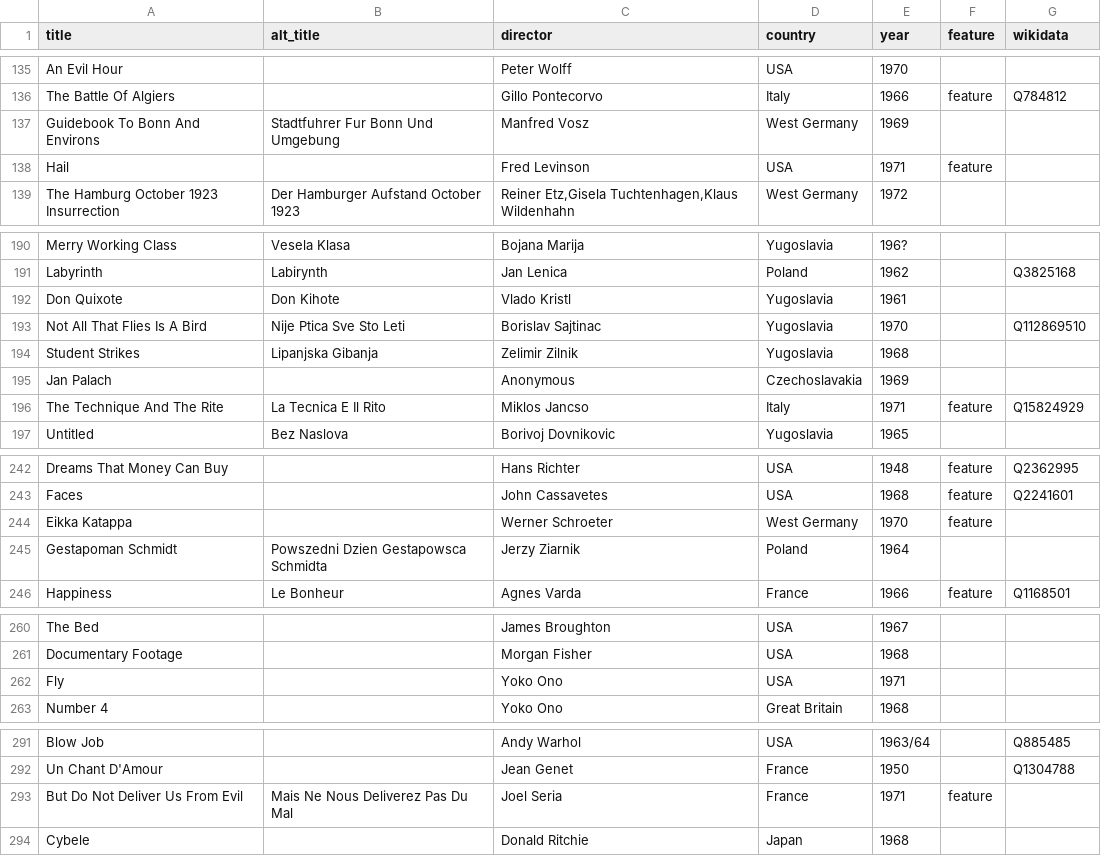
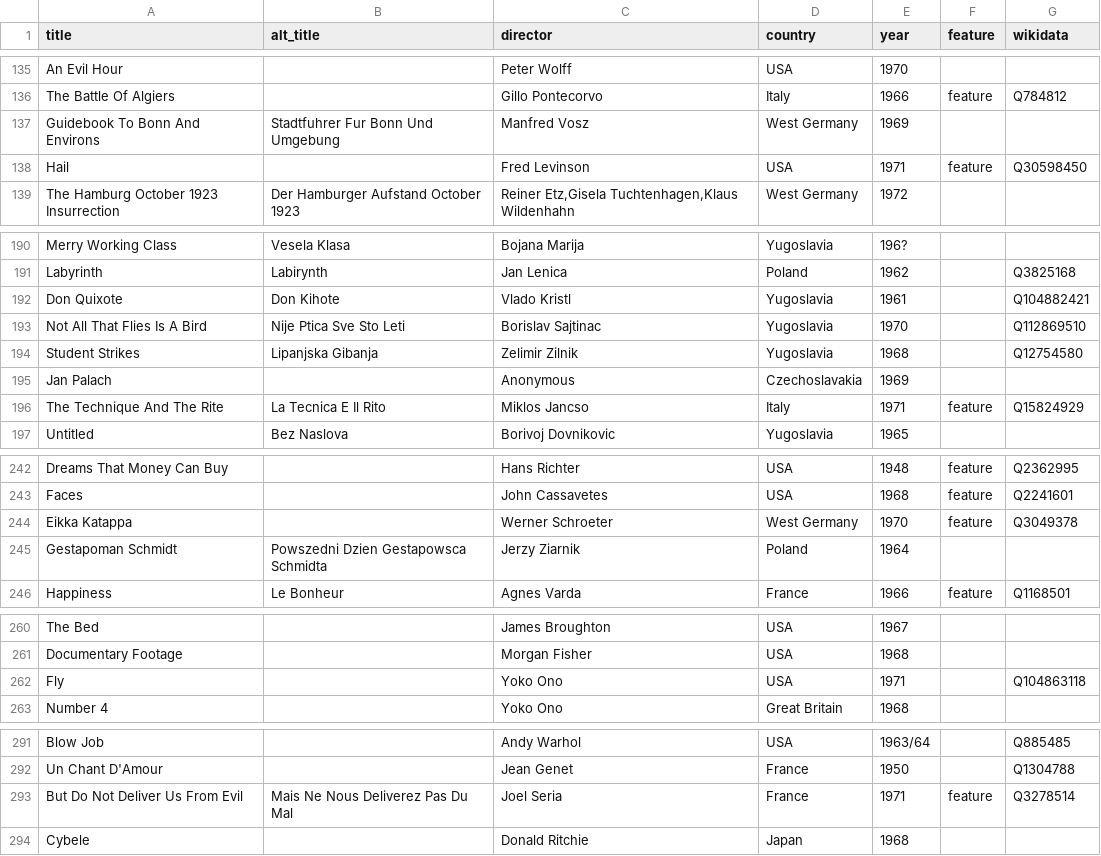
Before and after one commit to paulduchesne/film-as-a-subversive-art, a CSV file: entries.csv, drawn as a sheet; only a part is shown, gaps mark what is left out; the diff covers the shown part only.

Commit message:
added wikidata ids

```diff
--- a/entries.csv
+++ b/entries.csv
@@ -137,3 +137,3 @@ The Battle Of Algiers,,Gillo Pontecorvo,Italy,1966,feature,Q784812
 Guidebook To Bonn And Environs,Stadtfuhrer Fur Bonn Und Umgebung,Manfred Vosz,West Germany,1969,,
-Hail,,Fred Levinson,USA,1971,feature,
+Hail,,Fred Levinson,USA,1971,feature,Q30598450
 The Hamburg October 1923 Insurrection,Der Hamburger Aufstand October 1923,"Reiner Etz,Gisela Tuchtenhagen,Klaus Wildenhahn",West Germany,1972,,
@@ -191,5 +191,5 @@ Merry Working Class,Vesela Klasa,Bojana Marija,Yugoslavia,196?,,
 Labyrinth,Labirynth,Jan Lenica,Poland,1962,,Q3825168
-Don Quixote,Don Kihote,Vlado Kristl,Yugoslavia,1961,,
+Don Quixote,Don Kihote,Vlado Kristl,Yugoslavia,1961,,Q104882421
 Not All That Flies Is A Bird,Nije Ptica Sve Sto Leti,Borislav Sajtinac,Yugoslavia,1970,,Q112869510
-Student Strikes,Lipanjska Gibanja,Zelimir Zilnik,Yugoslavia,1968,,
+Student Strikes,Lipanjska Gibanja,Zelimir Zilnik,Yugoslavia,1968,,Q12754580
 Jan Palach,,Anonymous,Czechoslavakia,1969,,
@@ -243,3 +243,3 @@ Dreams That Money Can Buy,,Hans Richter,USA,1948,feature,Q2362995
 Faces,,John Cassavetes,USA,1968,feature,Q2241601
-Eikka Katappa,,Werner Schroeter,West Germany,1970,feature,
+Eikka Katappa,,Werner Schroeter,West Germany,1970,feature,Q3049378
 Gestapoman Schmidt,Powszedni Dzien Gestapowsca Schmidta,Jerzy Ziarnik,Poland,1964,,
@@ -261,3 +261,3 @@ The Bed,,James Broughton,USA,1967,,
 Documentary Footage,,Morgan Fisher,USA,1968,,
-Fly,,Yoko Ono,USA,1971,,
+Fly,,Yoko Ono,USA,1971,,Q104863118
 Number 4,,Yoko Ono,Great Britain,1968,,
@@ -292,3 +292,3 @@ Blow Job,,Andy Warhol,USA,1963/64,,Q885485
 Un Chant D'Amour,,Jean Genet,France,1950,,Q1304788
-But Do Not Deliver Us From Evil,Mais Ne Nous Deliverez Pas Du Mal,Joel Seria,France,1971,feature,
+But Do Not Deliver Us From Evil,Mais Ne Nous Deliverez Pas Du Mal,Joel Seria,France,1971,feature,Q3278514
 Cybele,,Donald Ritchie,Japan,1968,,
```
Also changed, not shown: 20 edited cells elsewhere in this file.
